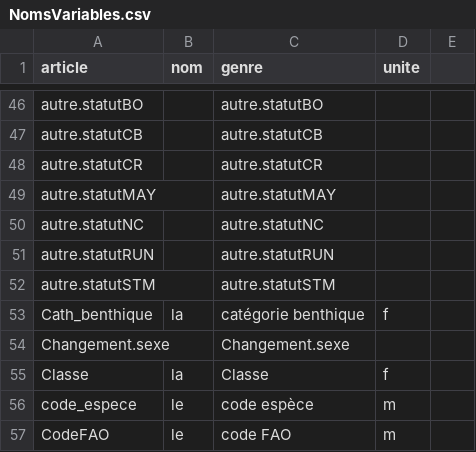
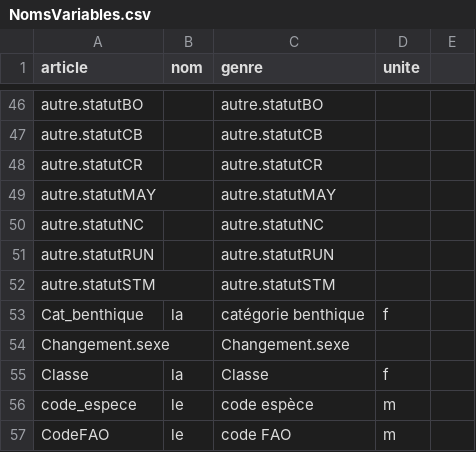
Before and after one commit to yreecht/Plateforme_PAMPA, a CSV file: Exec/NomsVariables.csv, drawn as a sheet; only a part is shown, gaps mark what is left out.

```diff
--- a/Exec/NomsVariables.csv
+++ b/Exec/NomsVariables.csv
@@ -52,3 +52,3 @@
 "autre.statutSTM","","autre.statutSTM","",""
-"Cath_benthique","la ","catégorie benthique","f",""
+"Cat_benthique","la ","catégorie benthique","f",""
 "Changement.sexe","","Changement.sexe","",""
```
Also changed, not shown: Exec/corresp-cat-benth.csv, 17 other files.
